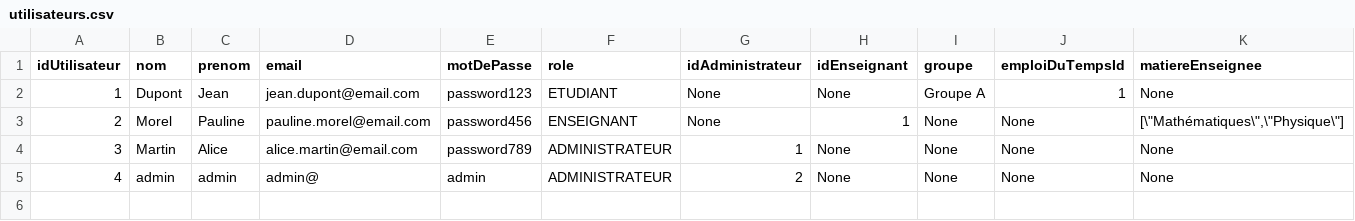
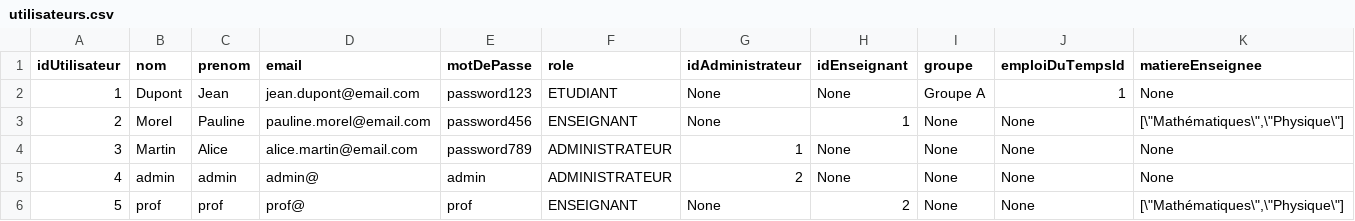
Before and after one commit to ffblan74/ProjetJava, a CSV file: src/main/resources/projet/csv/utilisateurs.csv, drawn as a sheet; the diff names each change by its address in the sheet, - before the commit and + after, or states it on an @@ line.

Commit message:
Ajout Création de cours pour prof

```diff
--- a/src/main/resources/projet/csv/utilisateurs.csv
+++ b/src/main/resources/projet/csv/utilisateurs.csv
+row 6: 5 | prof | prof | prof@ | prof | ENSEIGNANT | None | 2 | None | None | [\"Mathématiques\",\"Physique\"]
```
Also changed, not shown: 6 other files.
